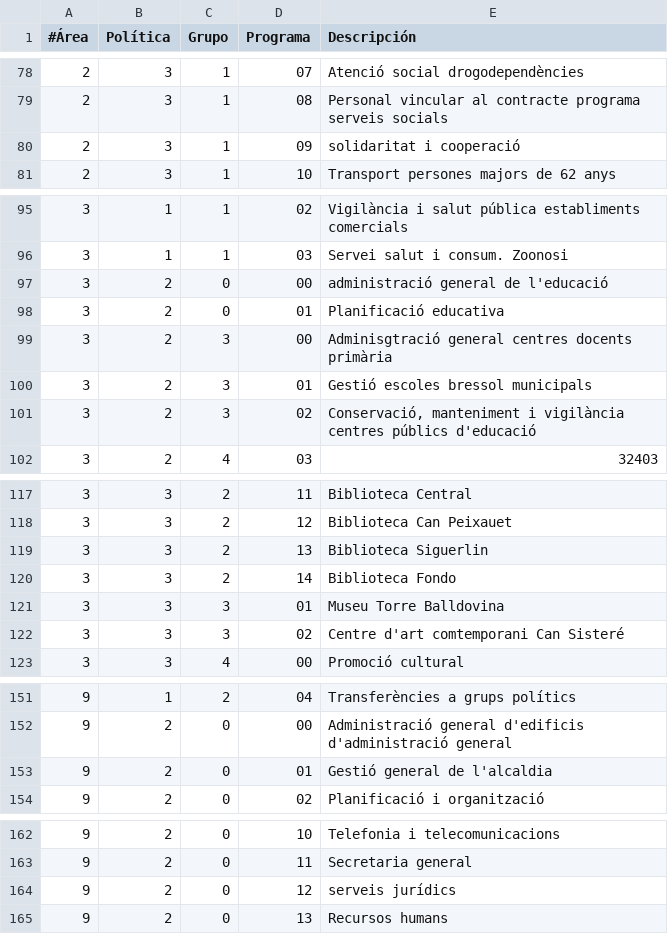
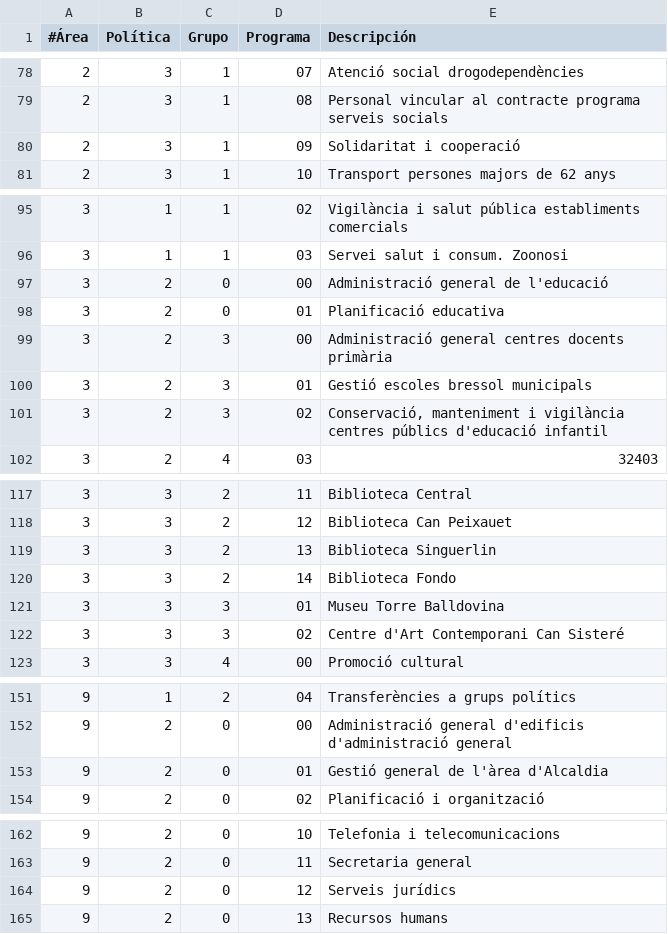
Before and after one commit to civio/presupuesto-santacoloma, a CSV file: data/ca/areas_funcionales.csv, drawn as a sheet; only a part is shown, gaps mark what is left out.

Commit message:
Minor description amendments (casing, typo) civio/presupuesto-management#403

```diff
--- a/data/ca/areas_funcionales.csv
+++ b/data/ca/areas_funcionales.csv
@@ -79,3 +79,3 @@
 2,3,1,08,"Personal vincular al contracte programa serveis socials"
-2,3,1,09,"solidaritat i cooperació"
+2,3,1,09,"Solidaritat i cooperació"
 2,3,1,10,"Transport persones majors de 62 anys"
@@ -96,7 +96,7 @@
 3,1,1,03,"Servei salut i consum. Zoonosi"
-3,2,0,00,"administració general de l'educació"
+3,2,0,00,"Administració general de l'educació"
 3,2,0,01,"Planificació educativa"
-3,2,3,00,"Adminisgtració general centres docents primària"
+3,2,3,00,"Administració general centres docents primària"
 3,2,3,01,"Gestió escoles bressol municipals"
-3,2,3,02,"Conservació, manteniment i vigilància centres públics d'educació"
+3,2,3,02,"Conservació, manteniment i vigilància centres públics d'educació infantil"
 3,2,4,03,"32403"
@@ -118,6 +118,6 @@
 3,3,2,12,"Biblioteca Can Peixauet"
-3,3,2,13,"Biblioteca Siguerlin"
+3,3,2,13,"Biblioteca Singuerlin"
 3,3,2,14,"Biblioteca Fondo"
 3,3,3,01,"Museu Torre Balldovina"
-3,3,3,02,"Centre d'art comtemporani Can Sisteré"
+3,3,3,02,"Centre d'Art Contemporani Can Sisteré"
 3,3,4,00,"Promoció cultural"
@@ -152,3 +152,3 @@
 9,2,0,00,"Administració general d'edificis d'administració general"
-9,2,0,01,"Gestió general de l'alcaldia"
+9,2,0,01,"Gestió general de l'àrea d'Alcaldia"
 9,2,0,02,"Planificació i organització"
@@ -163,3 +163,3 @@
 9,2,0,11,"Secretaria general"
-9,2,0,12,"serveis jurídics"
+9,2,0,12,"Serveis jurídics"
 9,2,0,13,"Recursos humans"
```
